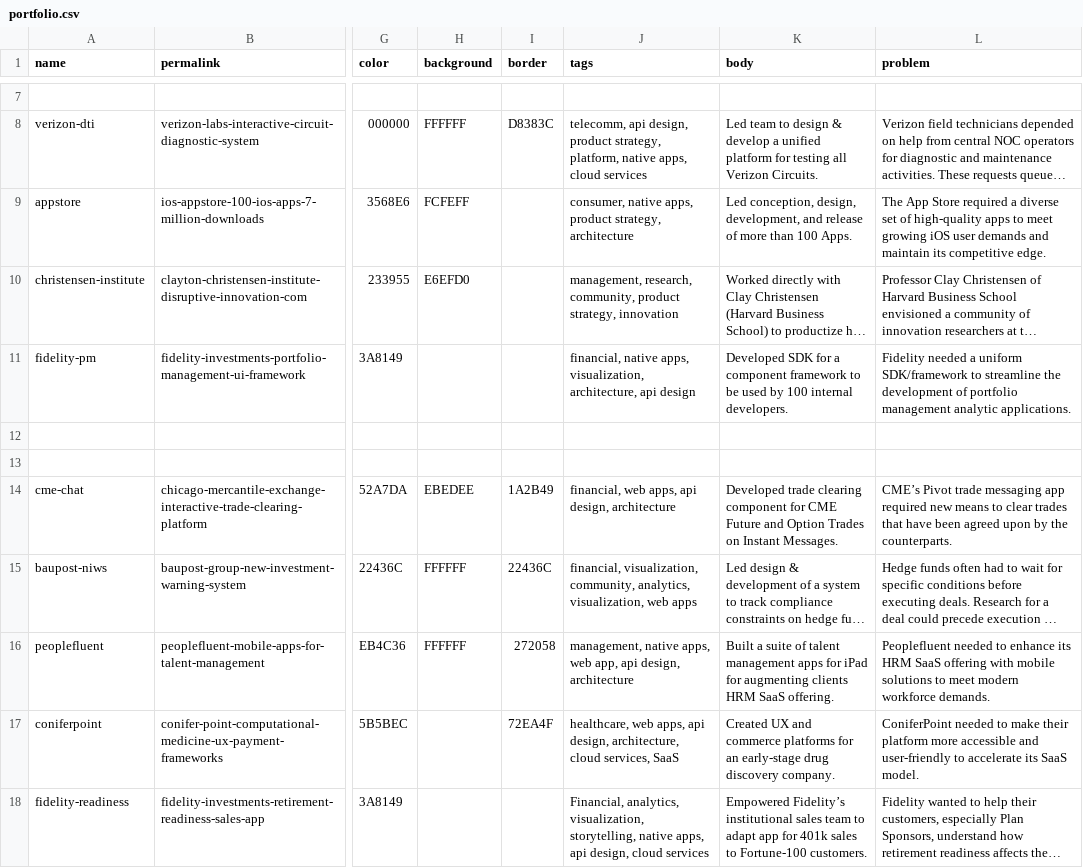
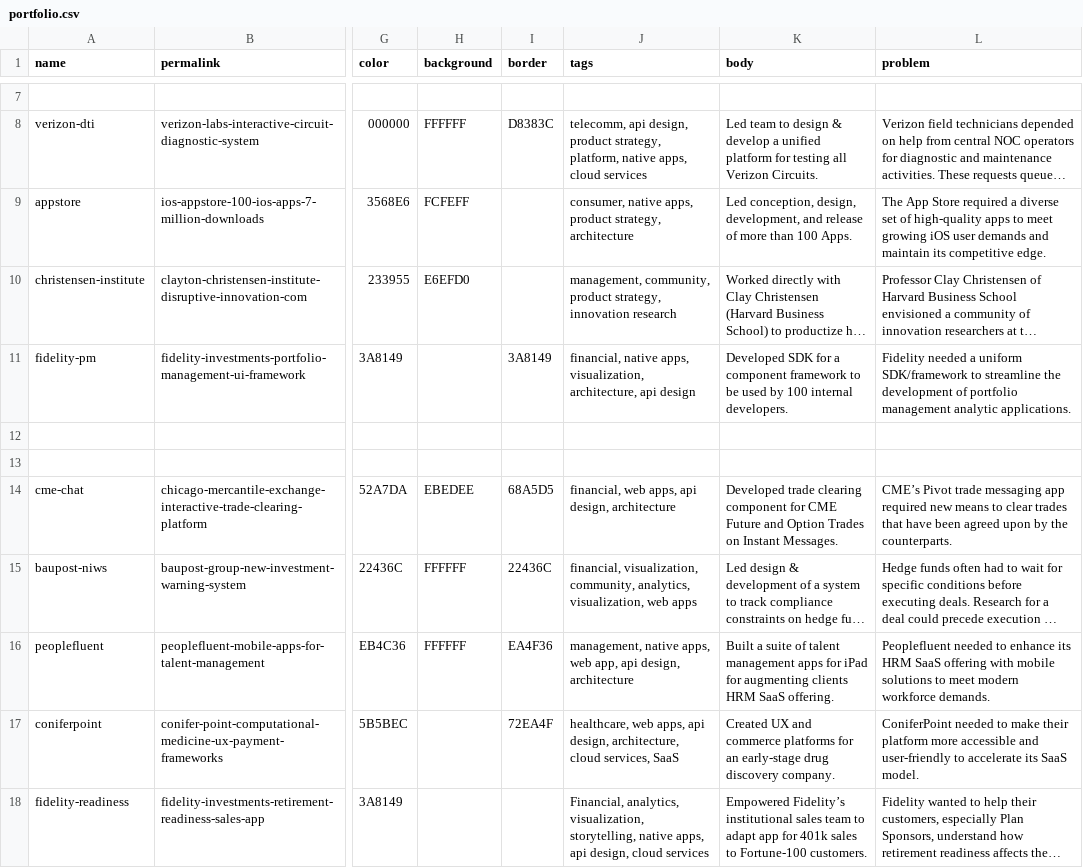
Before and after one commit to fnayeri/farshad.io, a CSV file: _data/portfolio.csv, drawn as a sheet; only a part is shown, gaps mark what is left out; long unchanged cells end in …; the diff names each change by its address in the sheet, - before the commit and + after, or states it on an @@ line.

```diff
--- a/_data/portfolio.csv
+++ b/_data/portfolio.csv
-J10 (tags): management, research, community, product strategy, innovation
+J10 (tags): management, community, product strategy, innovation research
-I11 (border): (empty)
+I11 (border): 3A8149
-I14 (border): 1A2B49
+I14 (border): 68A5D5
-I16 (border): 272058
+I16 (border): EA4F36
```
Also changed, not shown: 4 other files.
